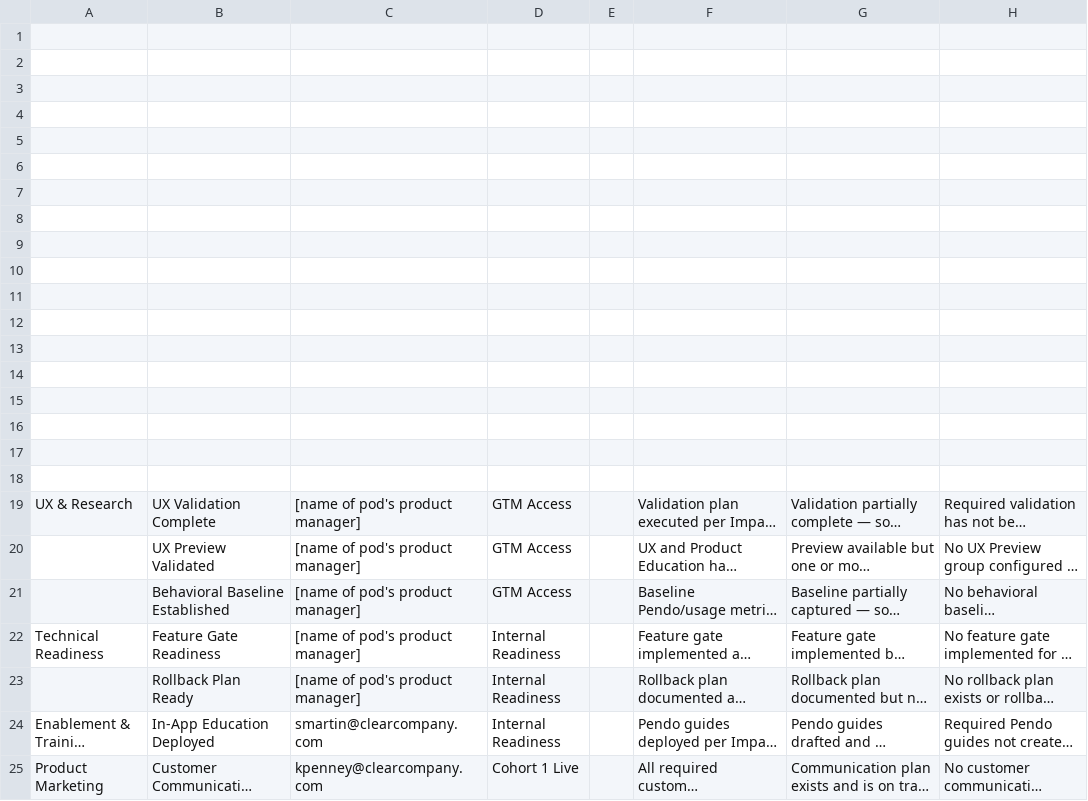
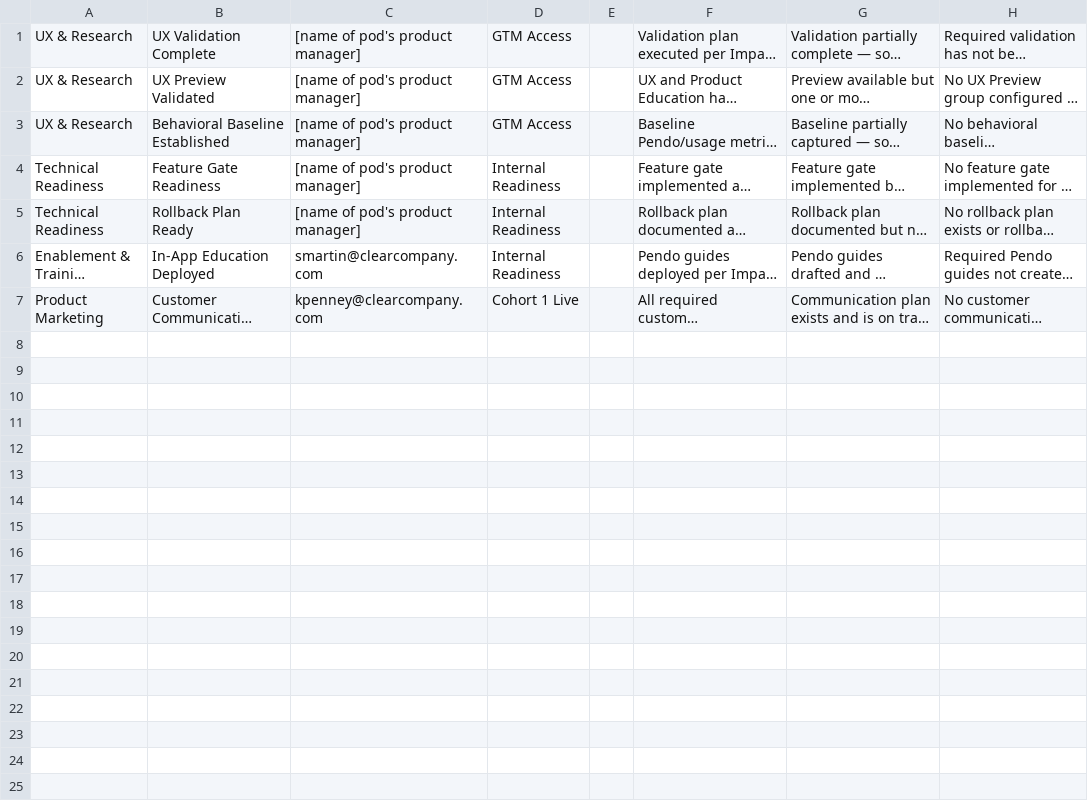
Before and after one commit to arnaudgrunwald0404/cleargo, a CSV file: docs/ui-rollout-criteria-import.csv, drawn as a sheet; long unchanged cells end in …; removed rows and columns are numbered as before the commit, all else as after; the diff names each change by its address in the sheet, - before the commit and + after, or states it on an @@ line.

```diff
--- a/docs/ui-rollout-criteria-import.csv
+++ b/docs/ui-rollout-criteria-import.csv
-row 1: (empty)
-row 2: (empty)
-row 3: (empty)
-row 4: (empty)
-row 5: (empty)
-row 6: (empty)
-row 7: (empty)
-row 8: (empty)
-row 9: (empty)
-row 10: (empty)
-row 11: (empty)
-row 12: (empty)
-row 13: (empty)
-row 14: (empty)
-row 15: (empty)
-row 16: (empty)
-row 17: (empty)
-row 18: (empty)
-A2:A3: (empty)
+A2:A3: UX & Research
-A5: (empty)
+A5: Technical Readiness
```
Also changed, not shown: 21 other files.
